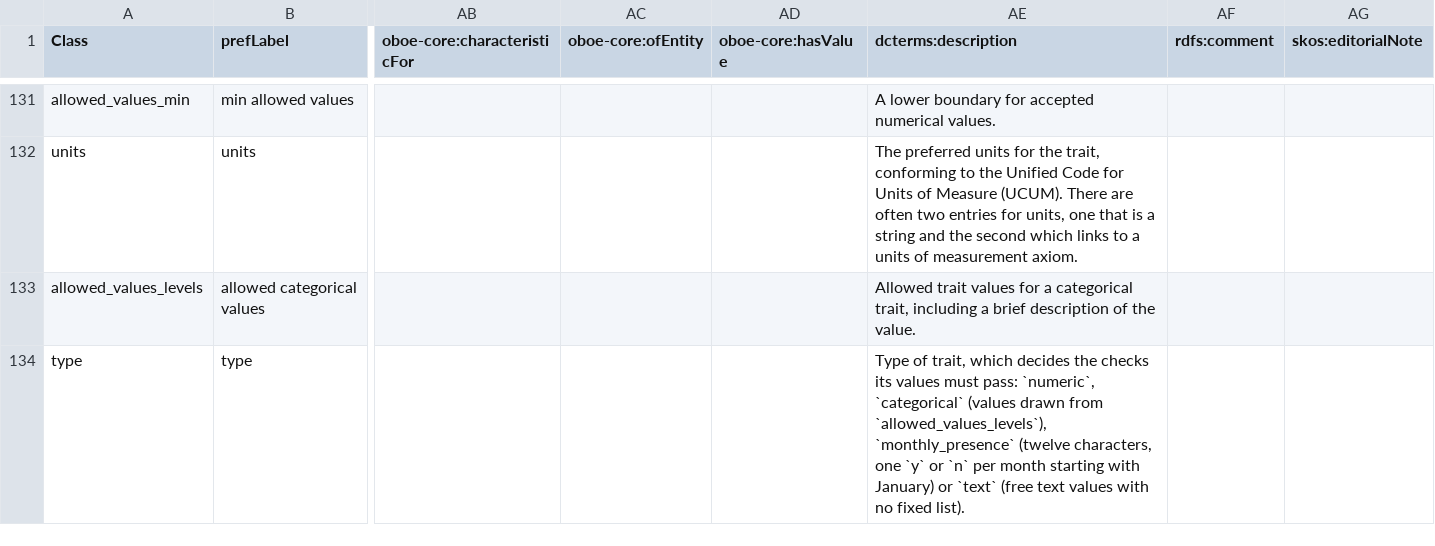
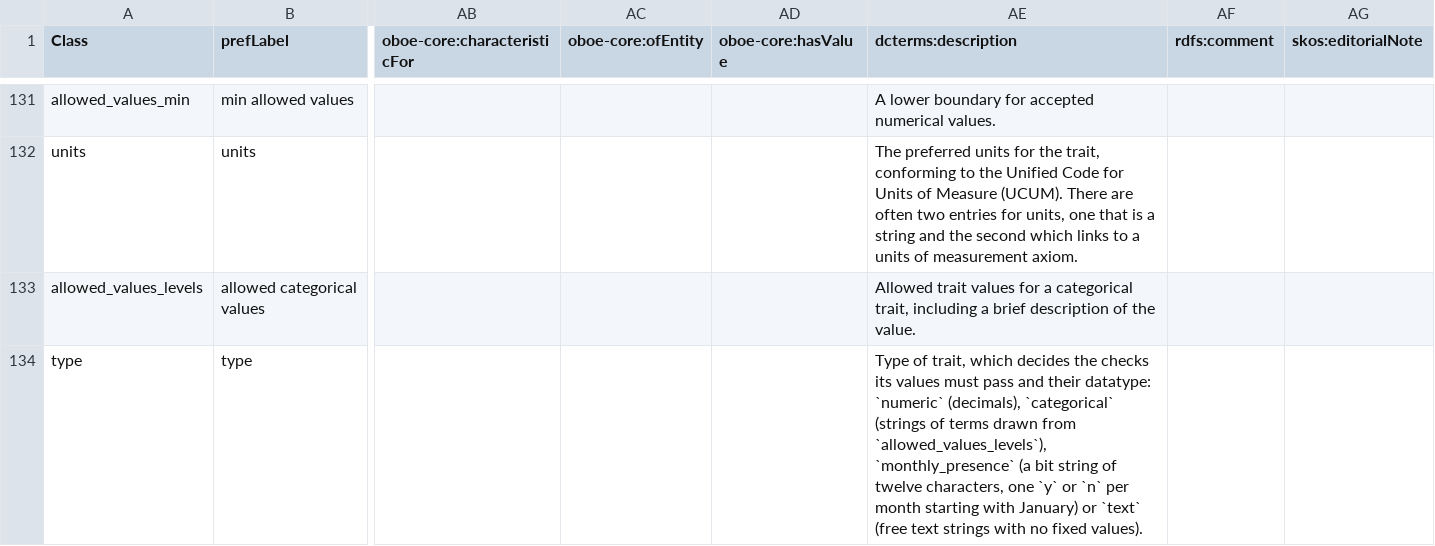
Before and after one commit to traitecoevo/traits.build, a CSV file: ontology/data/traits.build_ontology.csv, drawn as a sheet; only a part is shown, gaps mark what is left out; the diff names each change by its address in the sheet, - before the commit and + after, or states it on an @@ line.

```diff
--- a/ontology/data/traits.build_ontology.csv
+++ b/ontology/data/traits.build_ontology.csv
-AE134 (dcterms:description): …values must pass: `numeric`, `categorical` (values drawn from `allowed_values_levels`), `monthly_presence` (twelve characters, one `y` or `n` per month starting with January) or `text` (free text values with no fixed list).
+AE134 (dcterms:description): …values must pass and their datatype: `numeric` (decimals), `categorical` (strings of terms drawn from `allowed_values_levels`), `monthly_presence` (a bit string of twelve characters, one `y` or `n` per month starting with January) or `text` (free text strings with no fixed values).
```
Also changed, not shown: docs/ontology/build_triples.csv, ontology/output/ontology/build_triples.csv, 23 other files.
